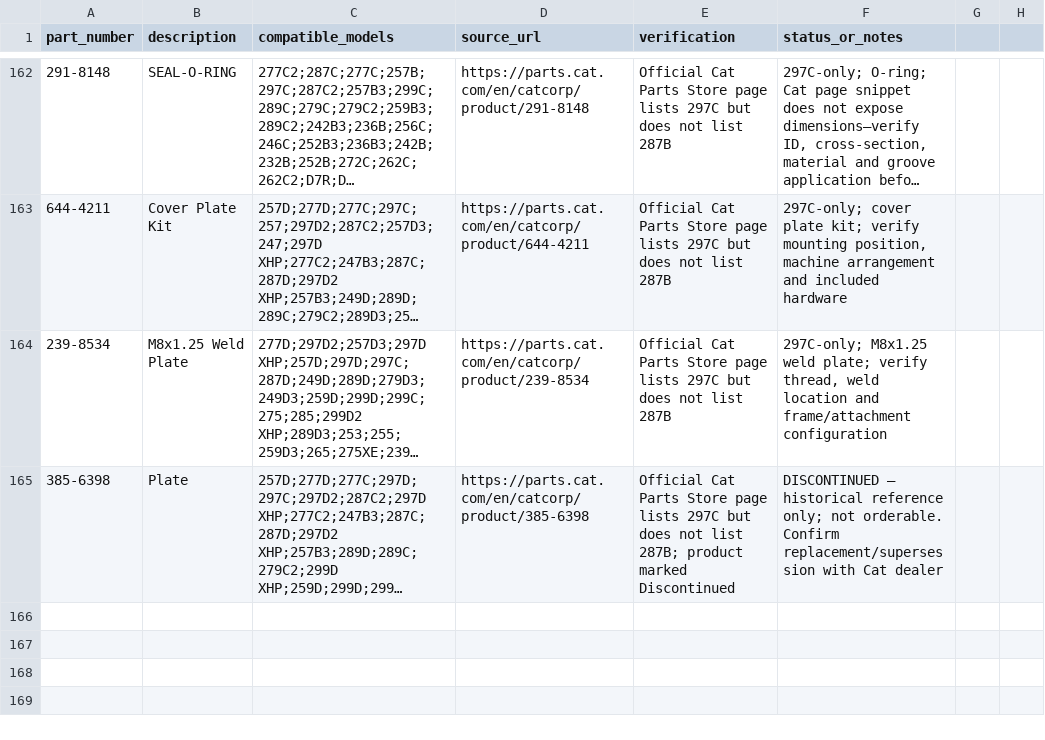
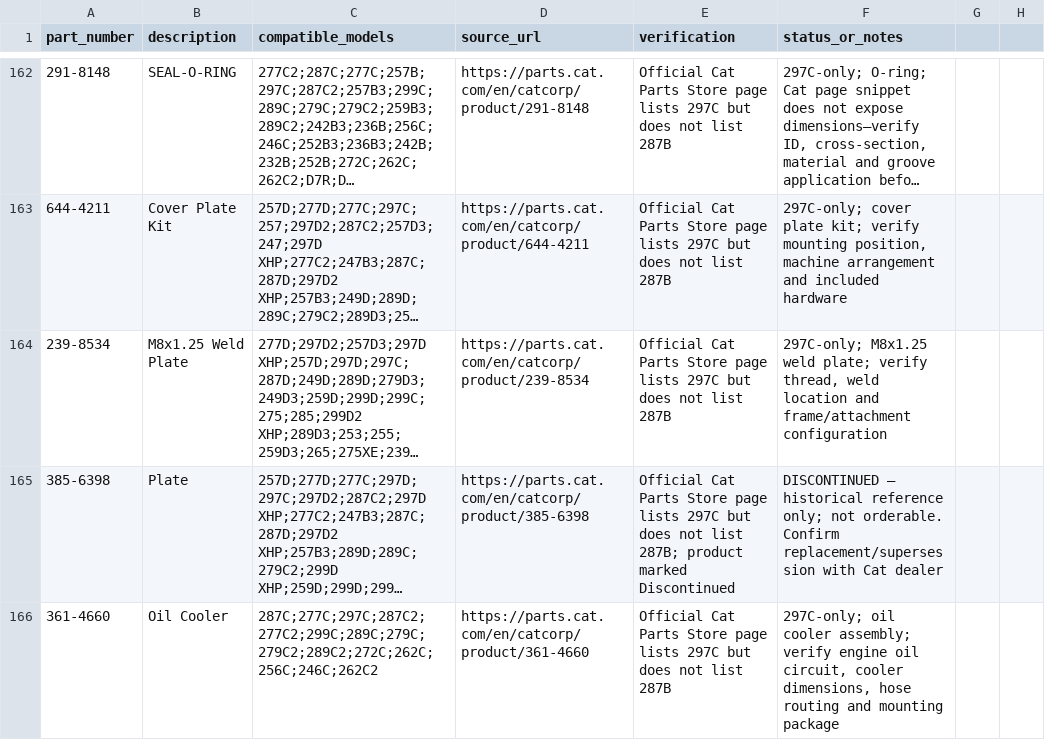
Before and after one commit to saeed860/Amoot-Machine, a CSV file: data/cat-297c-only-official-parts-2026-11-25.csv, drawn as a sheet; only a part is shown, gaps mark what is left out; long unchanged cells end in …; the diff names each change by its address in the sheet, - before the commit and + after, or states it on an @@ line.

Commit message:
Move Cat 361-4660 to 297C-only fitment register

```diff
--- a/data/cat-297c-only-official-parts-2026-11-25.csv
+++ b/data/cat-297c-only-official-parts-2026-11-25.csv
+row 166: 361-4660 | Oil Cooler | 287C;277C;297C;287C2;277C2;299C;289C;279C;279C2;289C2;272C;262C;256C;246C;262C2 | https://parts.cat.com/en/catcorp/product/361-4660 | Official Cat Parts Store page lists 297C but does not list 287B | 297C-only; oil cooler assembly; verify engine oil circuit, cooler dimensions, hose routing and mounting package
```
